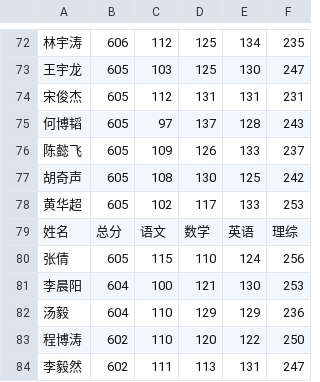
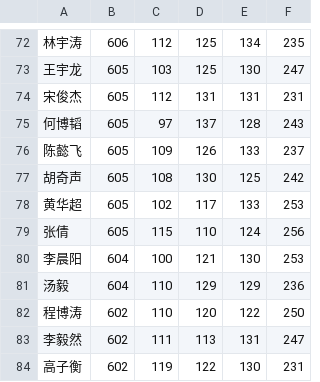
Before and after one commit to shawroger/gaokao, a CSV file: store/2018@score.csv, drawn as a sheet; only a part is shown, gaps mark what is left out; the shorter side is filled out with more unchanged rows.

```diff
--- a/store/2018@score.csv
+++ b/store/2018@score.csv
@@ -78,3 +78,2 @@
 黄华超,605,102,117,133,253
-姓名,总分,语文,数学,英语,理综
 张倩,605,115,110,124,256
```
Also changed, not shown: store/2018.csv, store/2019@part1.csv, 3 other files.
